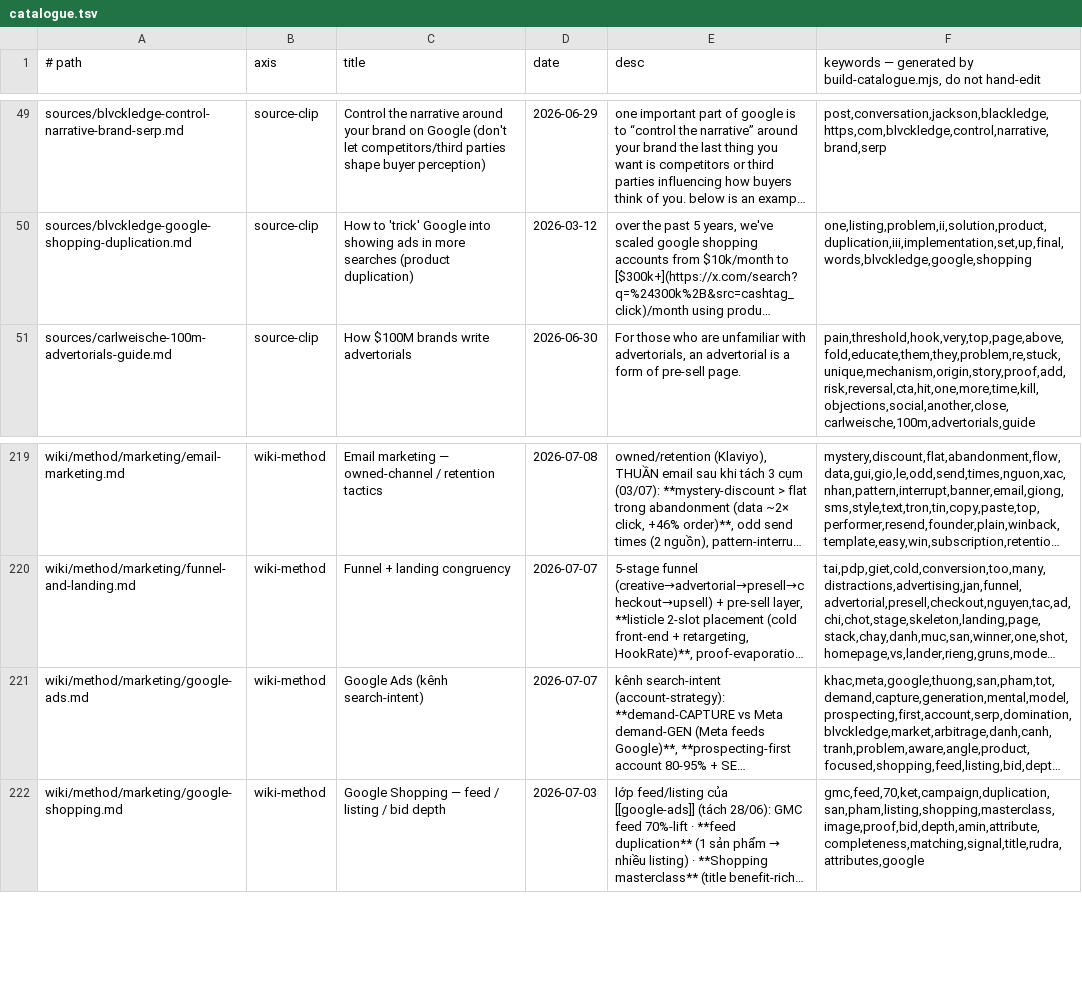
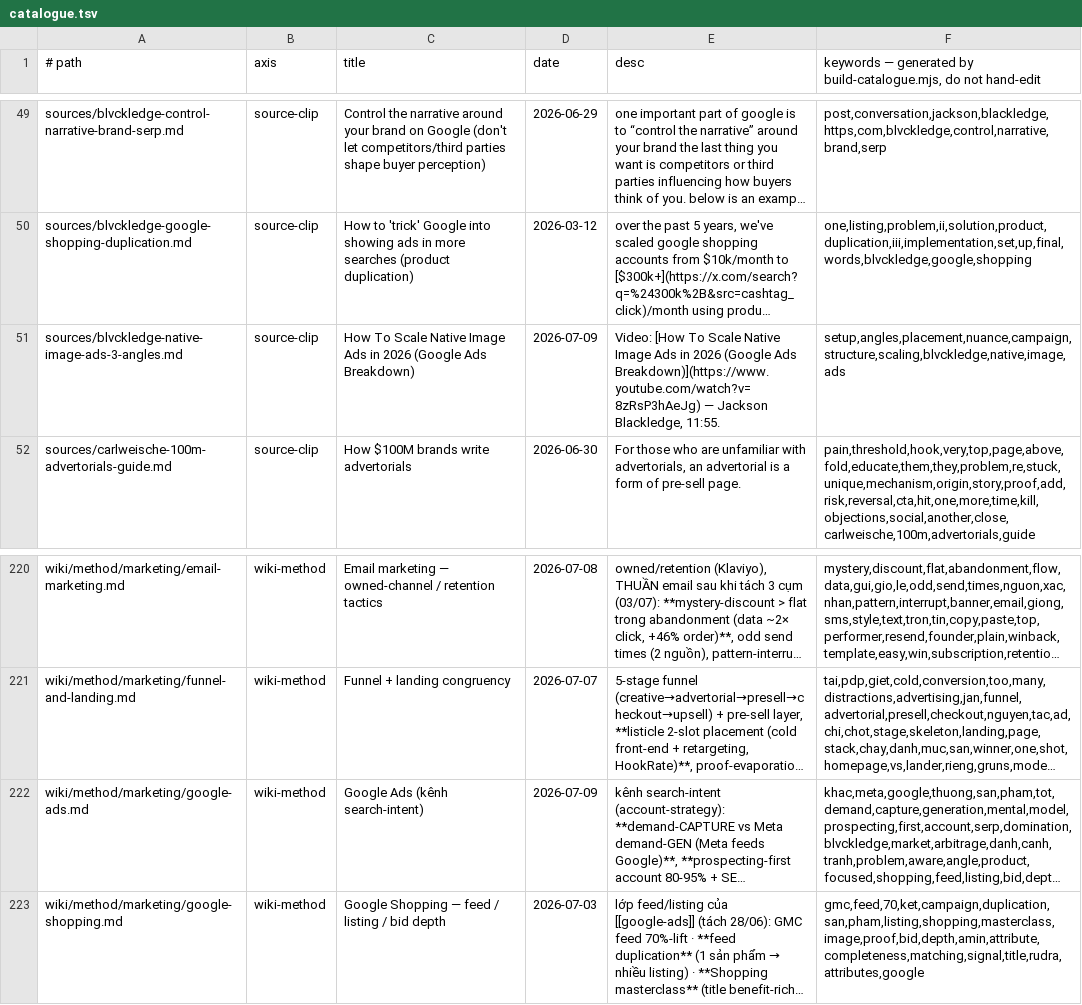
Before and after one commit to unicorn-monster/obsidian-huy, a TSV file: .brain/catalogue.tsv, drawn as a sheet; only a part is shown, gaps mark what is left out; long unchanged cells end in …; addresses are those after the commit; the diff names each change by its address in the sheet, - before the commit and + after, or states it on an @@ line.

Commit message:
wiki: ingest — 1 new source (blvckledge native image ads 3-angle Demand Gen breakdown)

```diff
--- a/.brain/catalogue.tsv
+++ b/.brain/catalogue.tsv
+row 51: sources/blvckledge-native-image-ads-3-angles.md | source-clip | How To Scale Native Image Ads in 2026 (Google Ads Breakdown) | 2026-07-09 | Video: [How To Scale Native Image Ads in 2026 (Google Ads Breakdown)](https://www.youtube.com/watch?v=8zRsP3hAeJg) — Jackson Blackledge, 11:55. | setup,angles,placement,nuance,campaign,structure,scaling,blvckledge,native,image,ads
-D222 (date): 2026-07-07
+D222 (date): 2026-07-09
```
Also changed, not shown: .brain/topic-map.tsv, 3 other files.
